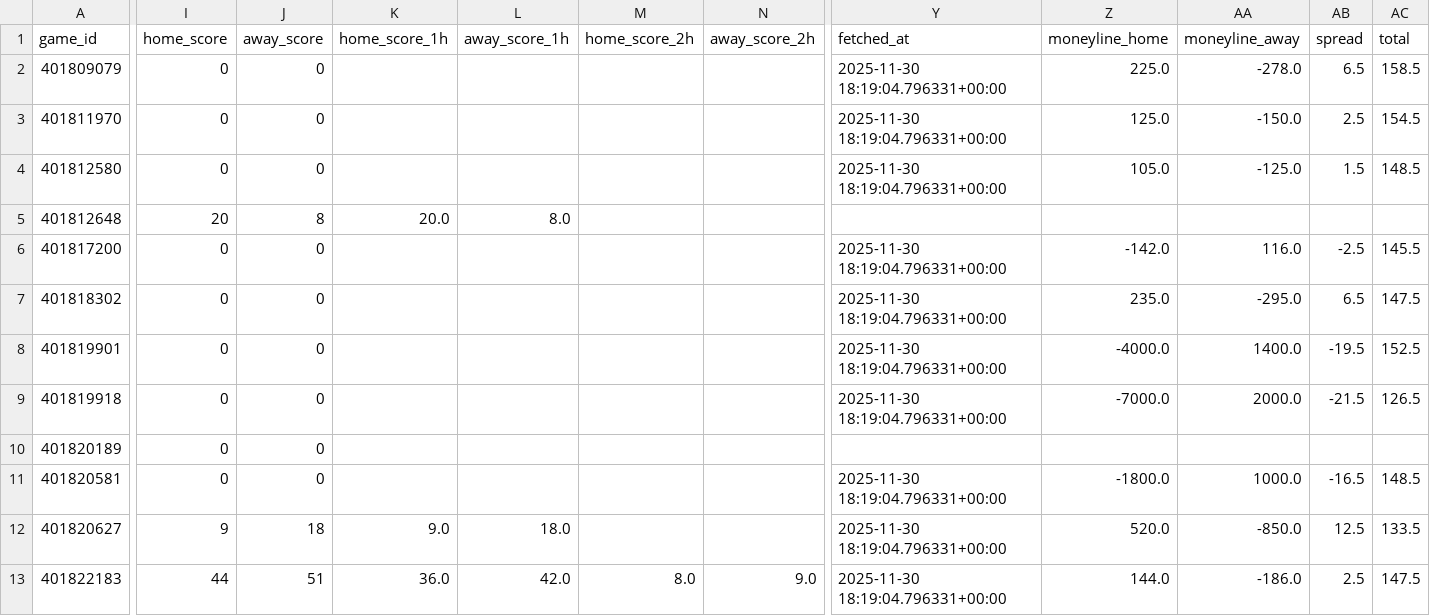
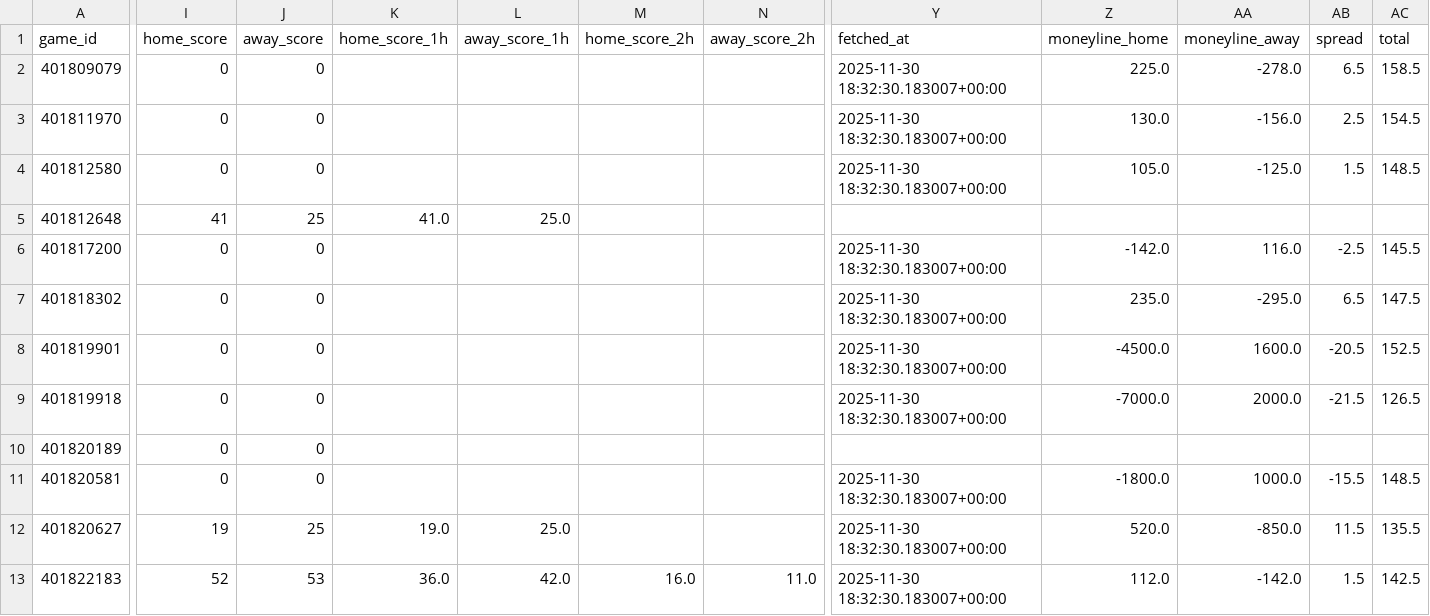
Before and after one commit to mostgood1/NCAAB, a CSV file: outputs/games_with_odds_2025-11-30.csv, drawn as a sheet; only a part is shown, gaps mark what is left out; the diff covers the shown part only; the diff names each change by its address in the sheet, - before the commit and + after, or states it on an @@ line.

```diff
--- a/outputs/games_with_odds_2025-11-30.csv
+++ b/outputs/games_with_odds_2025-11-30.csv
-Y2:Y4 (fetched_at): 2025-11-30 18:19:04.796331+00:00
+Y2:Y4 (fetched_at): 2025-11-30 18:32:30.183007+00:00
-Z3 (moneyline_home): 125.0
+Z3 (moneyline_home): 130.0
-AA3 (moneyline_away): -150.0
+AA3 (moneyline_away): -156.0
-I5 (home_score): 20
+I5 (home_score): 41
-J5 (away_score): 8
+J5 (away_score): 25
-K5 (home_score_1h): 20.0
+K5 (home_score_1h): 41.0
-L5 (away_score_1h): 8.0
+L5 (away_score_1h): 25.0
-Y6:Y9 (fetched_at): 2025-11-30 18:19:04.796331+00:00
+Y6:Y9 (fetched_at): 2025-11-30 18:32:30.183007+00:00
-Z8 (moneyline_home): -4000.0
+Z8 (moneyline_home): -4500.0
-AA8 (moneyline_away): 1400.0
+AA8 (moneyline_away): 1600.0
-AB8 (spread): -19.5
+AB8 (spread): -20.5
-Y11:Y13 (fetched_at): 2025-11-30 18:19:04.796331+00:00
+Y11:Y13 (fetched_at): 2025-11-30 18:32:30.183007+00:00
-AB11 (spread): -16.5
+AB11 (spread): -15.5
-I12 (home_score): 9
+I12 (home_score): 19
-J12 (away_score): 18
+J12 (away_score): 25
-K12 (home_score_1h): 9.0
+K12 (home_score_1h): 19.0
-L12 (away_score_1h): 18.0
+L12 (away_score_1h): 25.0
-AB12 (spread): 12.5
+AB12 (spread): 11.5
-AC12 (total): 133.5
+AC12 (total): 135.5
-I13 (home_score): 44
+I13 (home_score): 52
-J13 (away_score): 51
+J13 (away_score): 53
-M13 (home_score_2h): 8.0
+M13 (home_score_2h): 16.0
-N13 (away_score_2h): 9.0
+N13 (away_score_2h): 11.0
-Z13 (moneyline_home): 144.0
+Z13 (moneyline_home): 112.0
-AA13 (moneyline_away): -186.0
+AA13 (moneyline_away): -142.0
-AB13 (spread): 2.5
+AB13 (spread): 1.5
-AC13 (total): 147.5
+AC13 (total): 142.5
```
Also changed, not shown: 48 edited cells elsewhere in this file, outputs/daily_results/results_2025-11-29.csv, outputs/games_2025-11-30.csv, 2 other files.
